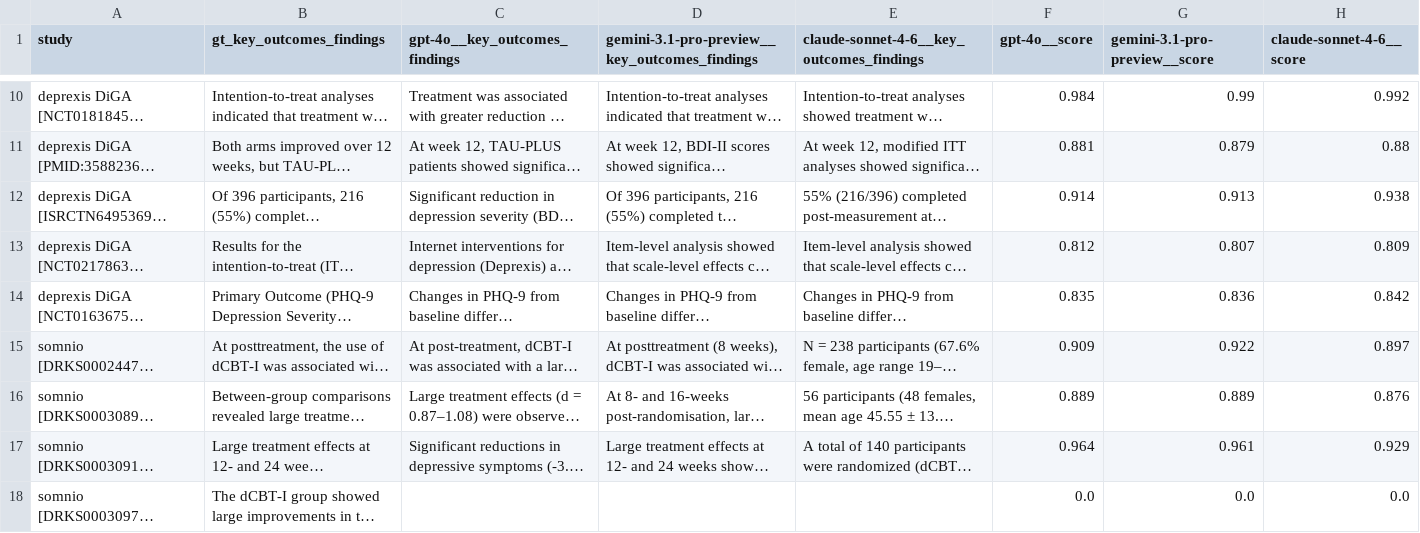
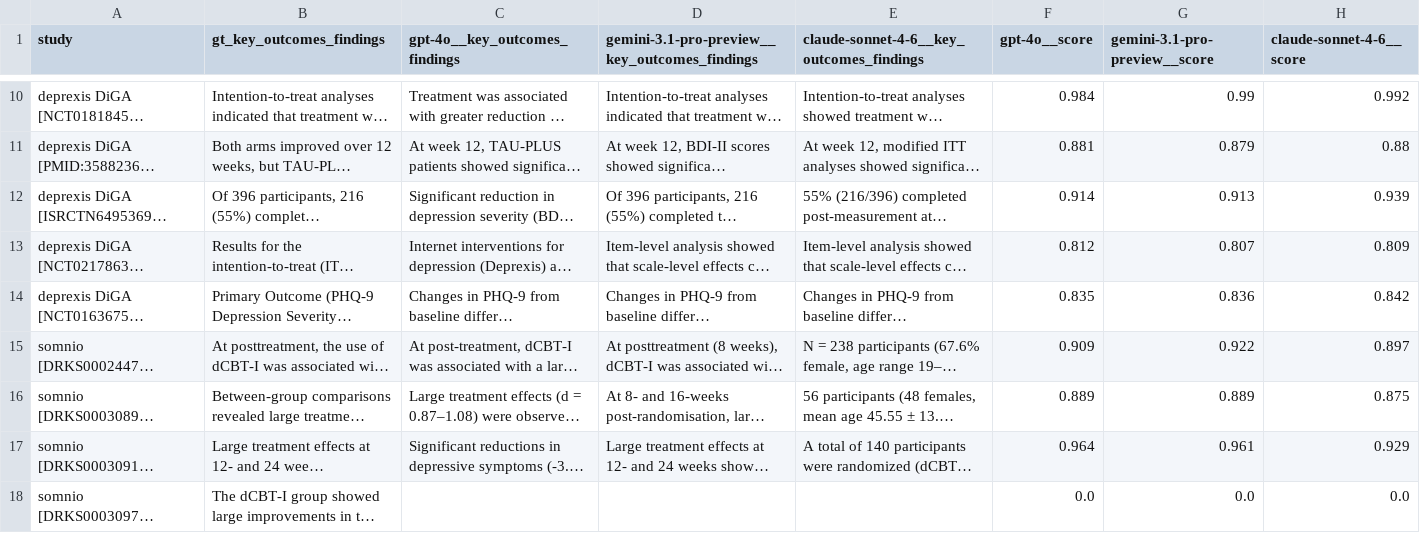
Before and after one commit to xhoelbano/get_dtx_info, a CSV file: Benchmark/benchmark_2_field_extraction/results/outcomes_spotcheck.csv, drawn as a sheet; only a part is shown, gaps mark what is left out; long unchanged cells end in …; the diff names each change by its address in the sheet, - before the commit and + after, or states it on an @@ line.

Commit message:
Refine Benchmark 2 blank handling: unverified-addition framing + --from-cache regen

```diff
--- a/Benchmark/benchmark_2_field_extraction/results/outcomes_spotcheck.csv
+++ b/Benchmark/benchmark_2_field_extraction/results/outcomes_spotcheck.csv
-H12 (claude-sonnet-4-6__score): 0.938
+H12 (claude-sonnet-4-6__score): 0.939
-H16 (claude-sonnet-4-6__score): 0.876
+H16 (claude-sonnet-4-6__score): 0.875
```
Also changed, not shown: 8 other files.
